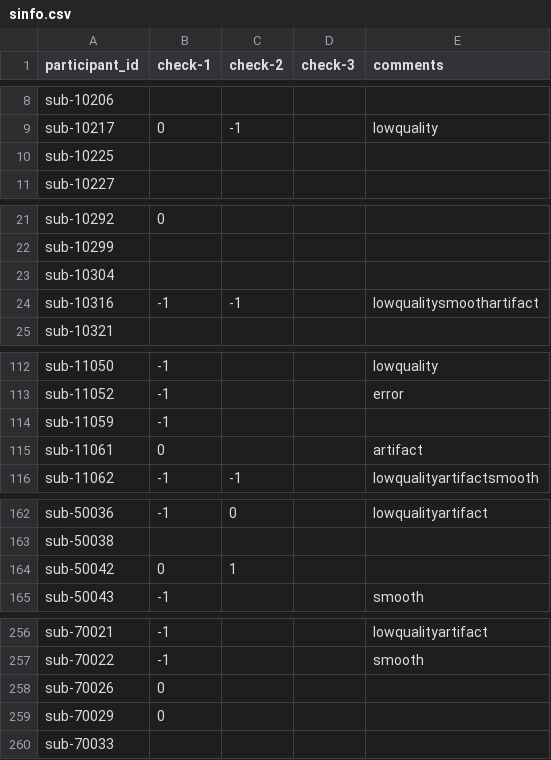
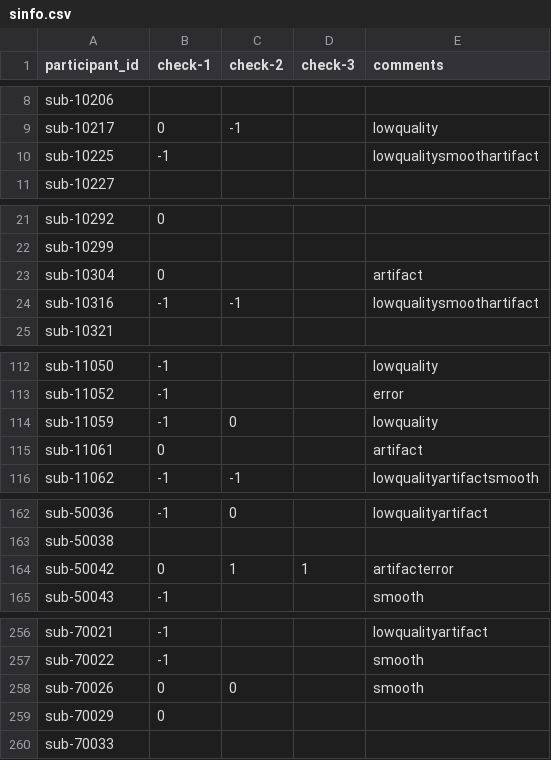
Before and after one commit to dbirman/mriqc_labeler, a CSV file: sinfo.csv, drawn as a sheet; only a part is shown, gaps mark what is left out; the diff covers the shown part only.

```diff
--- a/sinfo.csv
+++ b/sinfo.csv
@@ -9,3 +9,3 @@ sub-10206,,,,
 sub-10217,0,-1,,lowquality
-sub-10225,,,,
+sub-10225,-1,,,lowqualitysmoothartifact
 sub-10227,,,,
@@ -22,3 +22,3 @@ sub-10292,0,,,
 sub-10299,,,,
-sub-10304,,,,
+sub-10304,0,,,artifact
 sub-10316,-1,-1,,lowqualitysmoothartifact
@@ -113,3 +113,3 @@ sub-11050,-1,,,lowquality
 sub-11052,-1,,,error
-sub-11059,-1,,,
+sub-11059,-1,0,,lowquality
 sub-11061,0,,,artifact
@@ -163,3 +163,3 @@ sub-50036,-1,0,,lowqualityartifact
 sub-50038,,,,
-sub-50042,0,1,,
+sub-50042,0,1,1,artifacterror
 sub-50043,-1,,,smooth
@@ -257,3 +257,3 @@ sub-70021,-1,,,lowqualityartifact
 sub-70022,-1,,,smooth
-sub-70026,0,,,
+sub-70026,0,0,,smooth
 sub-70029,0,,,
```
Also changed, not shown: 16 edited cells elsewhere in this file.
